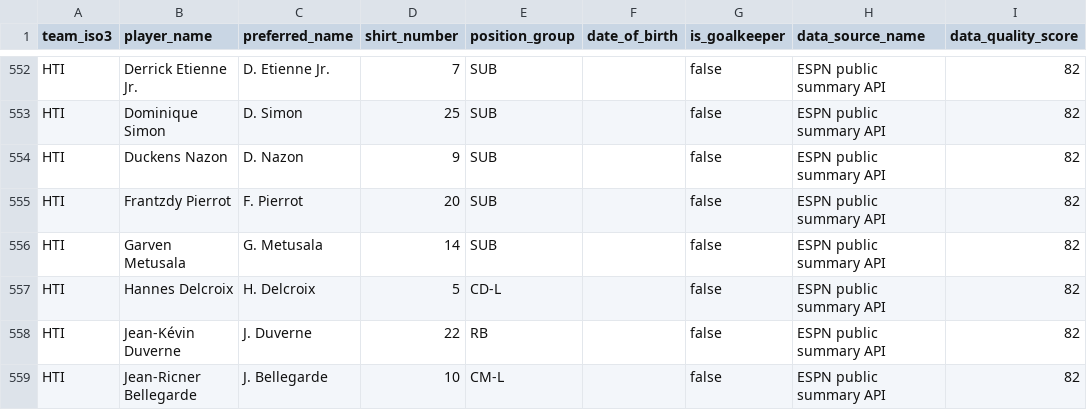
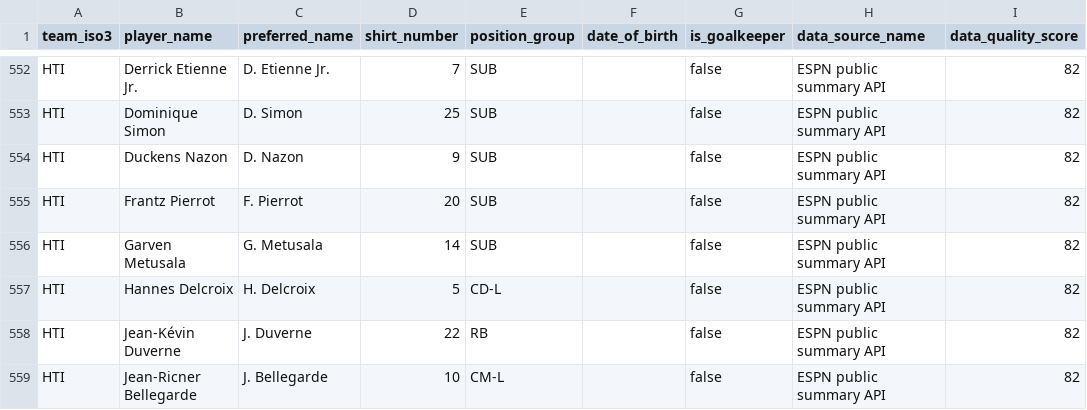
Before and after one commit to sgoersdorf-design/the-weather-cup-2026, a CSV file: data/players.csv, drawn as a sheet; only a part is shown, gaps mark what is left out.

```diff
--- a/data/players.csv
+++ b/data/players.csv
@@ -554,3 +554,3 @@ HTI,Dominique Simon,D. Simon,25,SUB,,false,ESPN public summary API,82
 HTI,Duckens Nazon,D. Nazon,9,SUB,,false,ESPN public summary API,82
-HTI,Frantzdy Pierrot,F. Pierrot,20,SUB,,false,ESPN public summary API,82
+HTI,Frantz Pierrot,F. Pierrot,20,SUB,,false,ESPN public summary API,82
 HTI,Garven Metusala,G. Metusala,14,SUB,,false,ESPN public summary API,82
```
Also changed, not shown: data/match_events.csv, data/match_player_appearances.csv, 3 other files.
